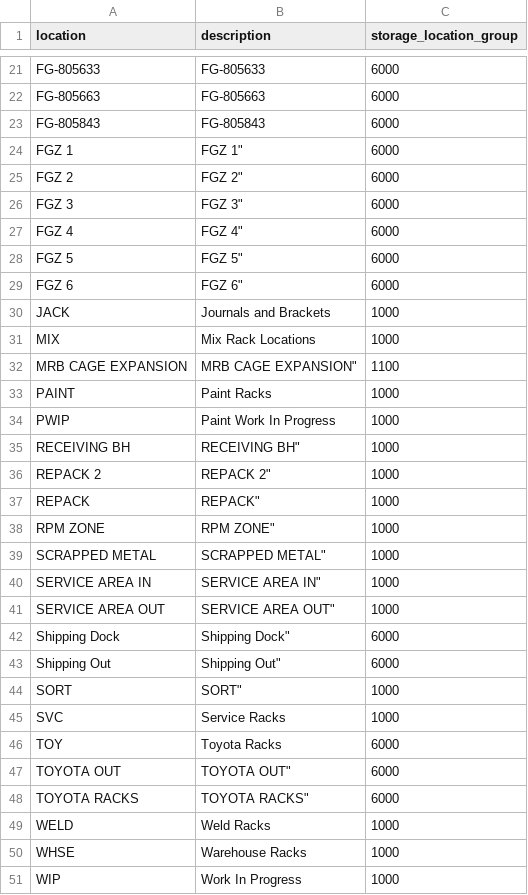
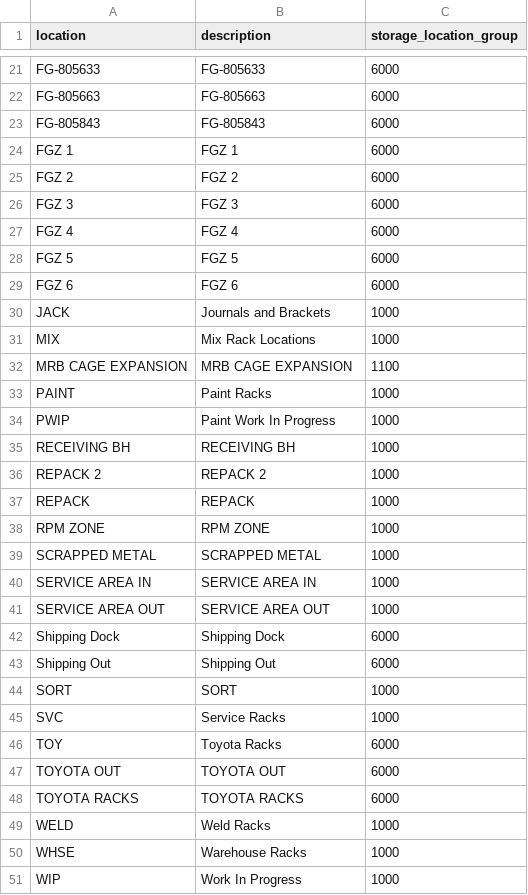
Before and after one commit to JustinLaureano/wmsa, a CSV file: core/database/data/storage_location_areas/building_two.csv, drawn as a sheet; only a part is shown, gaps mark what is left out; the diff covers the shown part only; the diff names each change by its address in the sheet, - before the commit and + after, or states it on an @@ line.

```diff
--- a/core/database/data/storage_location_areas/building_two.csv
+++ b/core/database/data/storage_location_areas/building_two.csv
-B24 (description): FGZ 1"
+B24 (description): FGZ 1
-B25 (description): FGZ 2"
+B25 (description): FGZ 2
-B26 (description): FGZ 3"
+B26 (description): FGZ 3
-B27 (description): FGZ 4"
+B27 (description): FGZ 4
-B28 (description): FGZ 5"
+B28 (description): FGZ 5
-B29 (description): FGZ 6"
+B29 (description): FGZ 6
-B32 (description): MRB CAGE EXPANSION"
+B32 (description): MRB CAGE EXPANSION
-B35 (description): RECEIVING BH"
+B35 (description): RECEIVING BH
-B36 (description): REPACK 2"
+B36 (description): REPACK 2
-B37 (description): REPACK"
+B37 (description): REPACK
-B38 (description): RPM ZONE"
+B38 (description): RPM ZONE
-B39 (description): SCRAPPED METAL"
+B39 (description): SCRAPPED METAL
-B40 (description): SERVICE AREA IN"
+B40 (description): SERVICE AREA IN
-B41 (description): SERVICE AREA OUT"
+B41 (description): SERVICE AREA OUT
-B42 (description): Shipping Dock"
+B42 (description): Shipping Dock
-B43 (description): Shipping Out"
+B43 (description): Shipping Out
-B44 (description): SORT"
+B44 (description): SORT
-B47 (description): TOYOTA OUT"
+B47 (description): TOYOTA OUT
-B48 (description): TOYOTA RACKS"
+B48 (description): TOYOTA RACKS
```
Also changed, not shown: 8 edited cells elsewhere in this file, core/database/data/storage_location_areas/building_one.csv, 2 other files.
